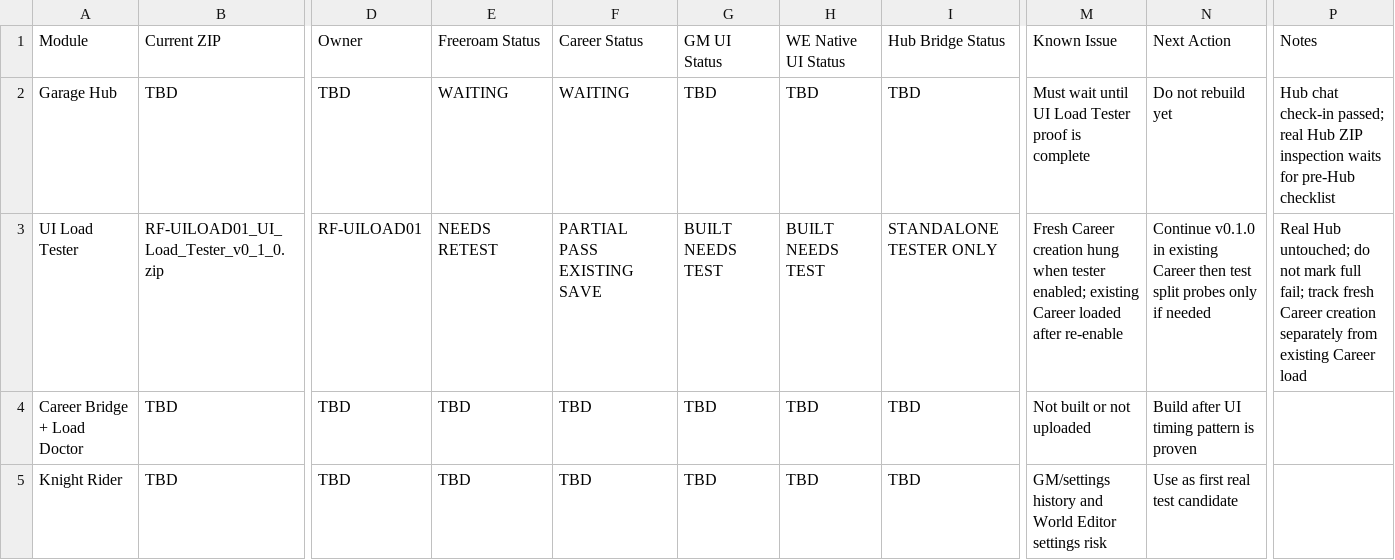
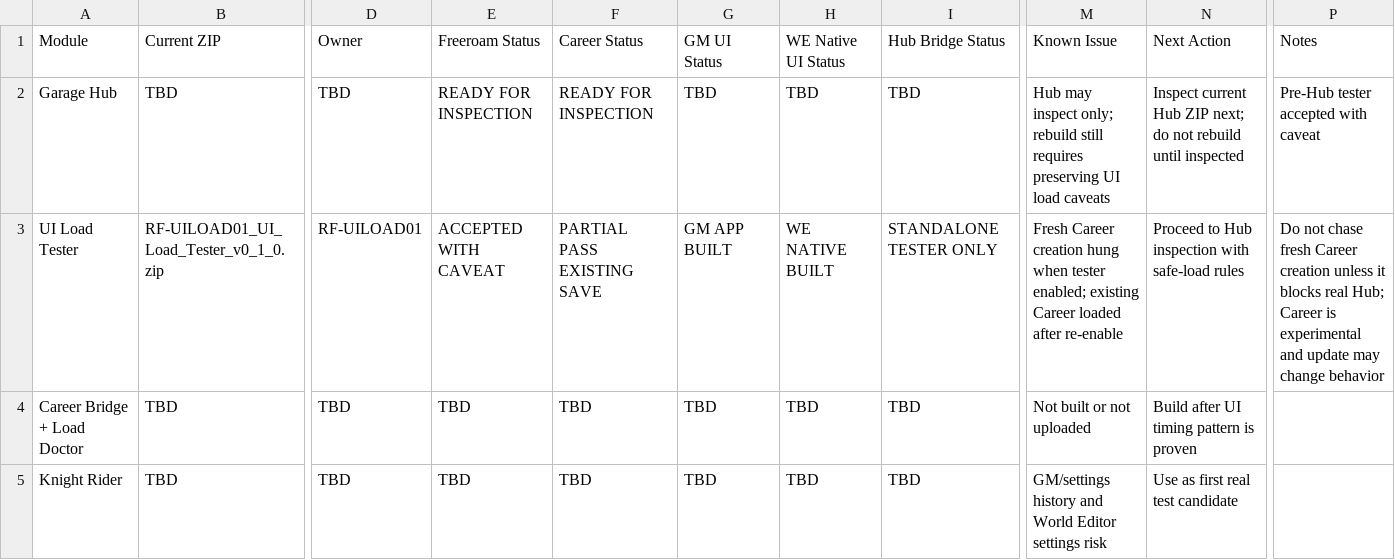
Before and after one commit to redfoxtrystman/RedFox_Master_Control, a CSV file: RedFox_Module_Status_Table.csv, drawn as a sheet; only a part is shown, gaps mark what is left out; the diff names each change by its address in the sheet, - before the commit and + after, or states it on an @@ line.

Commit message:
Accept UI tester with caveat

```diff
--- a/RedFox_Module_Status_Table.csv
+++ b/RedFox_Module_Status_Table.csv
-E2: WAITING
+E2: READY FOR INSPECTION
-F2: WAITING
+F2: READY FOR INSPECTION
-M2: Must wait until UI Load Tester proof is complete
+M2: Hub may inspect only; rebuild still requires preserving UI load caveats
-N2: Do not rebuild yet
+N2: Inspect current Hub ZIP next; do not rebuild until inspected
-P2: Hub chat check-in passed; real Hub ZIP inspection waits for pre-Hub checklist
+P2: Pre-Hub tester accepted with caveat
-E3: NEEDS RETEST
+E3: ACCEPTED WITH CAVEAT
-G3: BUILT NEEDS TEST
+G3: GM APP BUILT
-H3: BUILT NEEDS TEST
+H3: WE NATIVE BUILT
-N3: Continue v0.1.0 in existing Career then test split probes only if needed
+N3: Proceed to Hub inspection with safe-load rules
-P3: Real Hub untouched; do not mark full fail; track fresh Career creation separately from existing Career load
+P3: Do not chase fresh Career creation unless it blocks real Hub; Career is experimental and update may change behavior
```
